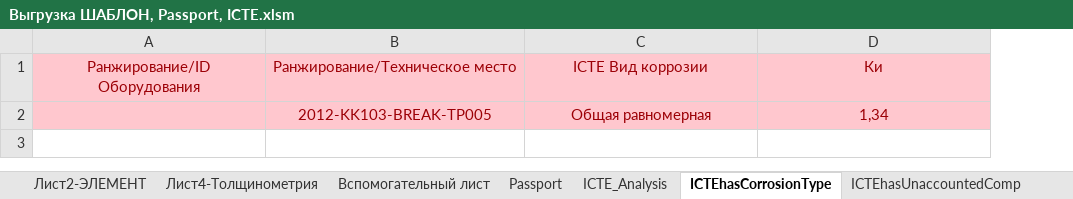
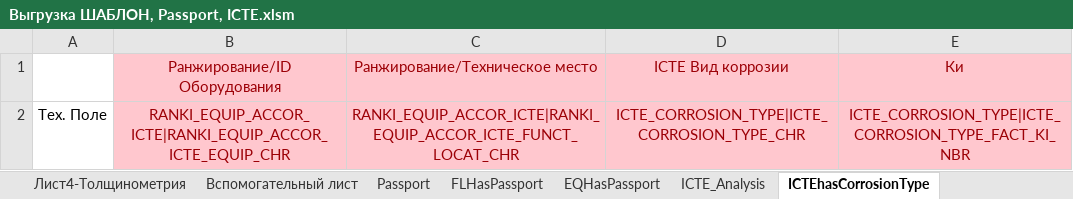
Before and after one commit to PavelLenchak/VBA-code-projects, an Excel workbook: Выгрузка ШАБЛОН, Passport, ICTE.xlsm, sheet ICTEhasCorrosionType, drawn as a sheet; values as stored, in another font and other column widths than the file's, no borders; table styles not drawn; removed rows and columns are numbered as before the commit, all else as after; the diff names each change by its address in the sheet, - before the commit and + after, or states it on an @@ line.

```diff
--- a/Выгрузка ШАБЛОН, Passport, ICTE.xlsm (sheet ICTEhasCorrosionType)
+++ b/Выгрузка ШАБЛОН, Passport, ICTE.xlsm (sheet ICTEhasCorrosionType)
+sheet tab: FLHasPassport
+sheet tab: EQHasPassport
+column A, empty
-row 2:  | 2012-KK103-BREAK-TP005 | Общая равномерная | 1,34
+row 2: Тех. Поле | RANKI_EQUIP_ACCOR_ICTE|RANKI_EQUIP_ACCOR_ICTE_EQUIP_CHR | RANKI_EQUIP_ACCOR_ICTE|RANKI_EQUIP_ACCOR_ICTE_FUNCT_LOCAT_CHR | ICTE_CORROSION_TYPE|ICTE_CORROSION_TYPE_CHR | ICTE_CORROSION_TYPE|ICTE_CORROSION_TYPE_FACT_KI_NBR
```
Also changed, not shown: sheet Passport, sheet Вспомогательный лист, sheet Лист2-ЭЛЕМЕНТ, sheet Лист4-Толщинометрия, sheet ICTE_Analysis, sheet ICTEhasUnaccountedComp, 1 more sheet, other sheet tabs, formulas that keep their value, hidden cells, 2 other files.
